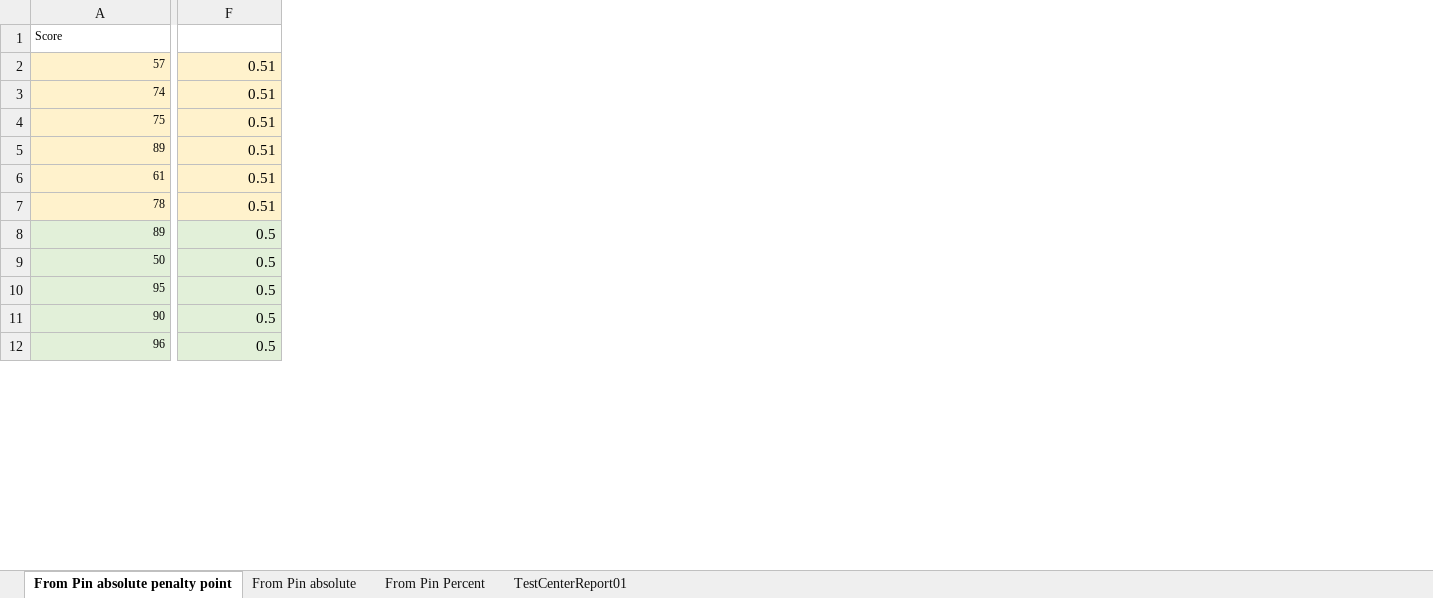
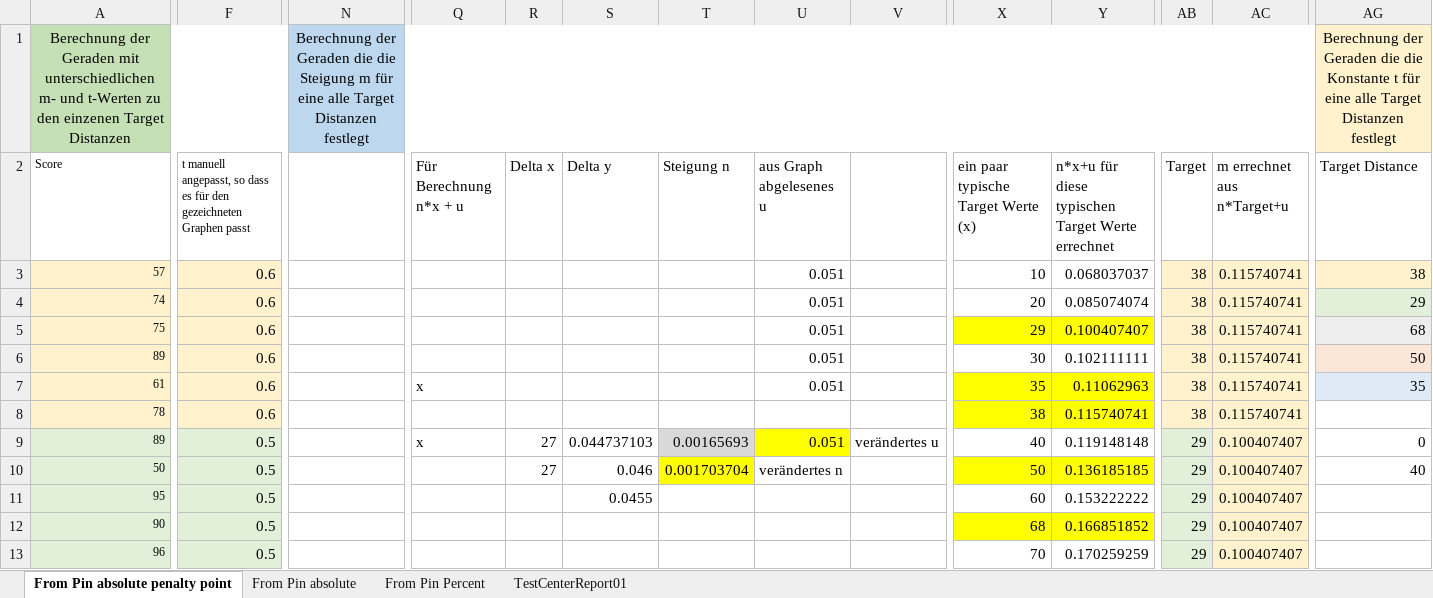
Before and after one commit to christianrehn/CombineTest, an Excel workbook: TrackmanData/TestCenterReports.xlsx, sheet From Pin absolute penalty point, drawn as a sheet; only a part is shown, gaps mark what is left out; values as stored, in another font and other column widths than the file's, no borders; charts and pictures not drawn; addresses are those after the commit; rows hold the shown columns only; the diff covers the shown part only; the diff names each change by its address in the sheet, - before the commit and + after, or states it on an @@ line.

Commit message:
compare scores

```diff
--- a/TrackmanData/TestCenterReports.xlsx (sheet From Pin absolute penalty point)
+++ b/TrackmanData/TestCenterReports.xlsx (sheet From Pin absolute penalty point)
+column N, empty
+column Q (Für Berechnung n*x + u), rows 7-9: x |  | x
+column R (Delta x), rows 9-10: 27 | 27
+column S (Delta y), rows 9-11: 0.044737103 | 0.046 | 0.0455
+column T (Steigung n), rows 9-10: 0.00165693 | 0.001703704
+column U (aus Graph abgelesenes u), rows 3-10: 0.051 | 0.051 | 0.051 | 0.051 | 0.051 |  | 0.051 | verändertes n
+column V, row 9: verändertes u
+column X, rows 2-13: ein paar typische Target Werte (x) | 10 | 20 | 29 | 30 | 35 | 38 | 40 | 50 | 60 | 68 | 70
+column Y, rows 2-13: n*x+u für diese typischen Target Werte errechnet | 0.068037037 | 0.085074074 | 0.100407407 | 0.102111111 | 0.11062963 | 0.115740741 | 0.119148148 | 0.136185185 | 0.153222222 | 0.166851852 | 0.170259259
+column AB (Target), rows 3-13: 38 | 38 | 38 | 38 | 38 | 38 | 29 | 29 | 29 | 29 | 29
+column AC (m errechnet aus n*Target+u), rows 3-13: 0.115740741 | 0.115740741 | 0.115740741 | 0.115740741 | 0.115740741 | 0.115740741 | 0.100407407 | 0.100407407 | 0.100407407 | 0.100407407 | 0.100407407
+column AG (Target Distance), rows 3-10: 38 | 29 | 68 | 50 | 35 |  | 0 | 40
+row 1: Berechnung der Geraden mit unterschiedlichen m- und t-Werten zu den einzenen Target Distanzen |  | Berechnung der Geraden die die Steigung m für eine alle Target Distanzen festlegt |  |  |  |  |  |  |  |  |  |  | Berechnung der Geraden die die Konstante t für eine alle Target Distanzen festlegt
-F2: (empty)
+F2: t manuell angepasst, so dass es für den gezeichneten Graphen passt
-F3:F8: 0.51
+F3:F8: 0.6
```
Also changed, not shown: 32 added columns, 1 removed column, 8 edited cells and cell formats elsewhere in this sheet, formulas that keep their value, charts or pictures.
